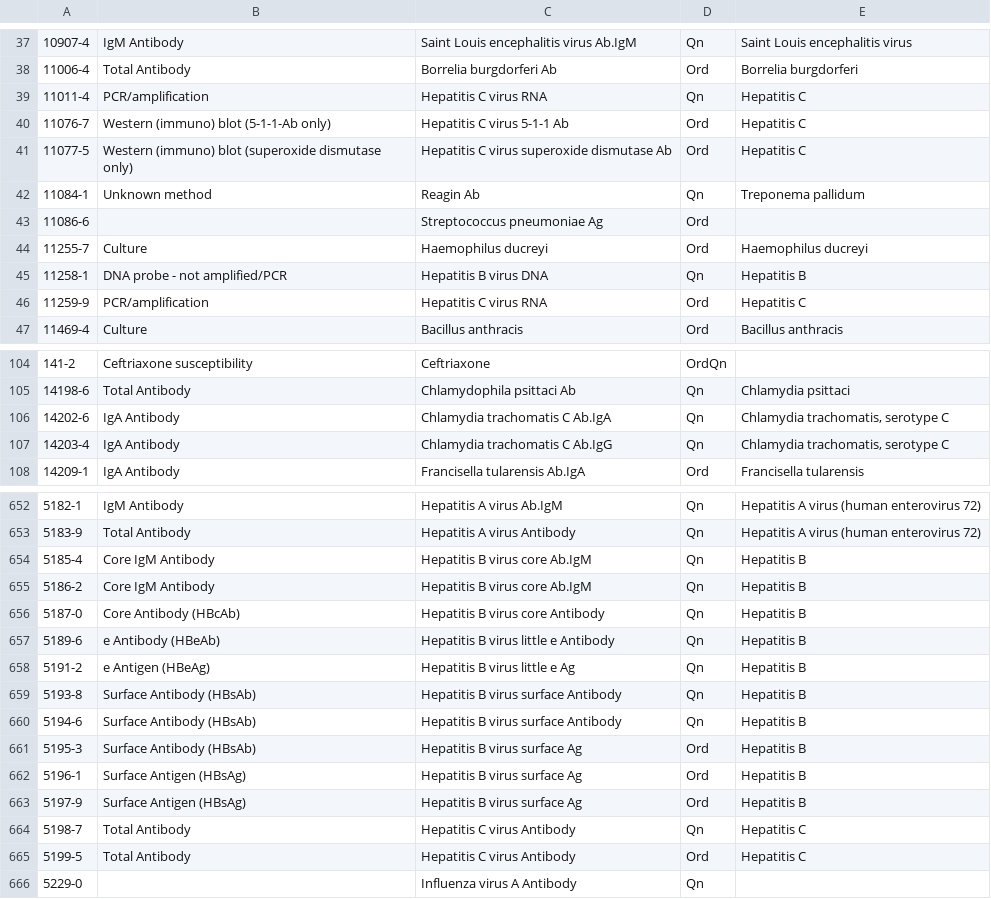
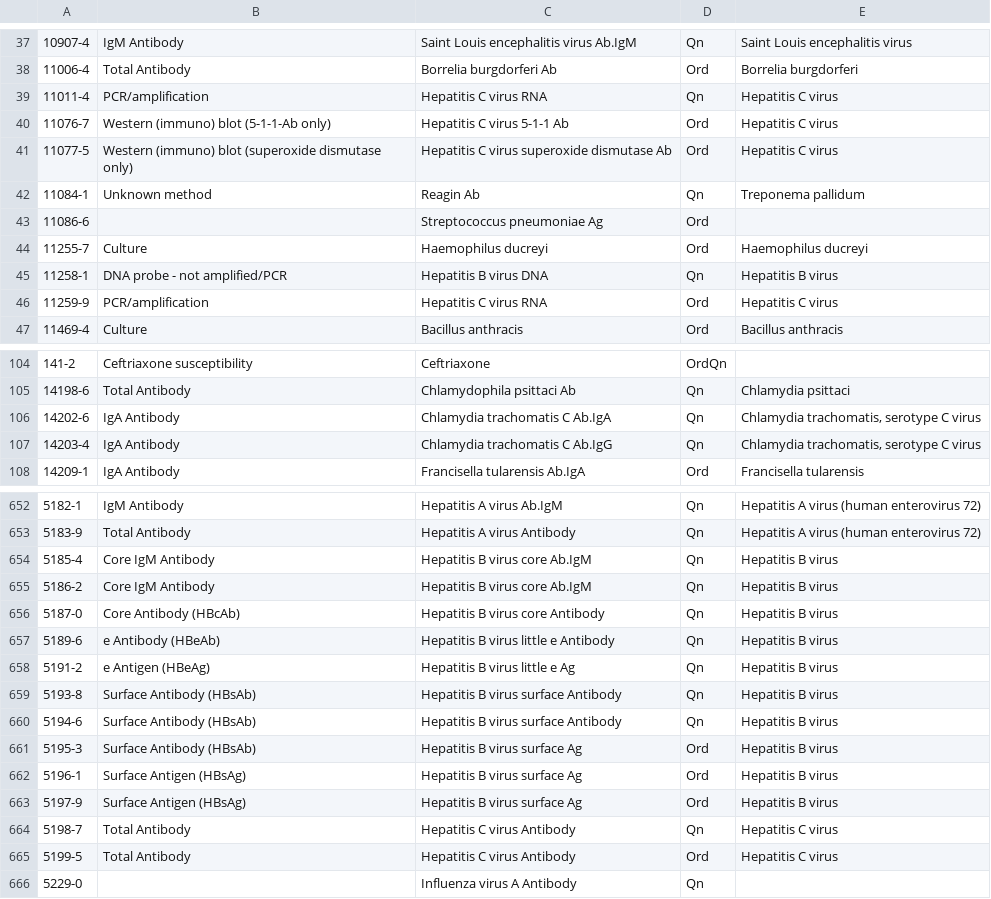
Before and after one commit to JayBoyer/new-trisano, a CSV file: webapp/db/defaults/loinc_codes_to_common_test_types.csv, drawn as a sheet; only a part is shown, gaps mark what is left out; the diff covers the shown part only.

Commit message:
Fixed default organism names associated with loincs

```diff
--- a/webapp/db/defaults/loinc_codes_to_common_test_types.csv
+++ b/webapp/db/defaults/loinc_codes_to_common_test_types.csv
@@ -38,5 +38,5 @@
 "11006-4","Total Antibody","Borrelia burgdorferi Ab","Ord","Borrelia burgdorferi"
-"11011-4","PCR/amplification","Hepatitis C virus RNA","Qn","Hepatitis C"
-"11076-7","Western (immuno) blot  (5-1-1-Ab only)","Hepatitis C virus 5-1-1 Ab","Ord","Hepatitis C"
-"11077-5","Western (immuno) blot (superoxide dismutase only)","Hepatitis C virus superoxide dismutase Ab","Ord","Hepatitis C"
+"11011-4","PCR/amplification","Hepatitis C virus RNA","Qn","Hepatitis C virus"
+"11076-7","Western (immuno) blot  (5-1-1-Ab only)","Hepatitis C virus 5-1-1 Ab","Ord","Hepatitis C virus"
+"11077-5","Western (immuno) blot (superoxide dismutase only)","Hepatitis C virus superoxide dismutase Ab","Ord","Hepatitis C virus"
 "11084-1","Unknown method","Reagin Ab","Qn","Treponema pallidum"
@@ -44,4 +44,4 @@
 "11255-7","Culture","Haemophilus ducreyi","Ord","Haemophilus ducreyi"
-"11258-1","DNA probe - not amplified/PCR","Hepatitis B virus DNA","Qn","Hepatitis B"
-"11259-9","PCR/amplification","Hepatitis C virus RNA","Ord","Hepatitis C"
+"11258-1","DNA probe - not amplified/PCR","Hepatitis B virus DNA","Qn","Hepatitis B virus"
+"11259-9","PCR/amplification","Hepatitis C virus RNA","Ord","Hepatitis C virus"
 "11469-4","Culture","Bacillus anthracis","Ord","Bacillus anthracis"
@@ -105,4 +105,4 @@
 "14198-6","Total Antibody","Chlamydophila psittaci Ab","Qn","Chlamydia psittaci"
-"14202-6","IgA Antibody","Chlamydia trachomatis C Ab.IgA","Qn","Chlamydia trachomatis, serotype C"
-"14203-4","IgA Antibody","Chlamydia trachomatis C Ab.IgG","Qn","Chlamydia trachomatis, serotype C"
+"14202-6","IgA Antibody","Chlamydia trachomatis C Ab.IgA","Qn","Chlamydia trachomatis, serotype C virus"
+"14203-4","IgA Antibody","Chlamydia trachomatis C Ab.IgG","Qn","Chlamydia trachomatis, serotype C virus"
 "14209-1","IgA Antibody","Francisella tularensis Ab.IgA","Ord","Francisella tularensis"
@@ -653,14 +653,14 @@
 "5183-9","Total Antibody","Hepatitis A virus Antibody","Qn","Hepatitis A virus (human enterovirus 72)"
-"5185-4","Core IgM Antibody","Hepatitis B virus core Ab.IgM","Qn","Hepatitis B"
-"5186-2","Core IgM Antibody","Hepatitis B virus core Ab.IgM","Qn","Hepatitis B"
-"5187-0","Core Antibody (HBcAb)","Hepatitis B virus core Antibody","Qn","Hepatitis B"
-"5189-6","e Antibody (HBeAb)","Hepatitis B virus little e Antibody","Qn","Hepatitis B"
-"5191-2","e Antigen (HBeAg)","Hepatitis B virus little e Ag","Qn","Hepatitis B"
-"5193-8","Surface Antibody (HBsAb)","Hepatitis B virus surface Antibody","Qn","Hepatitis B"
-"5194-6","Surface Antibody (HBsAb)","Hepatitis B virus surface Antibody","Qn","Hepatitis B"
-"5195-3","Surface Antibody (HBsAb)","Hepatitis B virus surface Ag","Ord","Hepatitis B"
-"5196-1","Surface Antigen (HBsAg)","Hepatitis B virus surface Ag","Ord","Hepatitis B"
-"5197-9","Surface Antigen (HBsAg)","Hepatitis B virus surface Ag","Ord","Hepatitis B"
-"5198-7","Total Antibody","Hepatitis C virus Antibody","Qn","Hepatitis C"
-"5199-5","Total Antibody","Hepatitis C virus Antibody","Ord","Hepatitis C"
+"5185-4","Core IgM Antibody","Hepatitis B virus core Ab.IgM","Qn","Hepatitis B virus"
+"5186-2","Core IgM Antibody","Hepatitis B virus core Ab.IgM","Qn","Hepatitis B virus"
+"5187-0","Core Antibody (HBcAb)","Hepatitis B virus core Antibody","Qn","Hepatitis B virus"
+"5189-6","e Antibody (HBeAb)","Hepatitis B virus little e Antibody","Qn","Hepatitis B virus"
+"5191-2","e Antigen (HBeAg)","Hepatitis B virus little e Ag","Qn","Hepatitis B virus"
+"5193-8","Surface Antibody (HBsAb)","Hepatitis B virus surface Antibody","Qn","Hepatitis B virus"
+"5194-6","Surface Antibody (HBsAb)","Hepatitis B virus surface Antibody","Qn","Hepatitis B virus"
+"5195-3","Surface Antibody (HBsAb)","Hepatitis B virus surface Ag","Ord","Hepatitis B virus"
+"5196-1","Surface Antigen (HBsAg)","Hepatitis B virus surface Ag","Ord","Hepatitis B virus"
+"5197-9","Surface Antigen (HBsAg)","Hepatitis B virus surface Ag","Ord","Hepatitis B virus"
+"5198-7","Total Antibody","Hepatitis C virus Antibody","Qn","Hepatitis C virus"
+"5199-5","Total Antibody","Hepatitis C virus Antibody","Ord","Hepatitis C virus"
 "5229-0",,"Influenza virus A Antibody","Qn",
```
Also changed, not shown: 54 edited cells elsewhere in this file.
